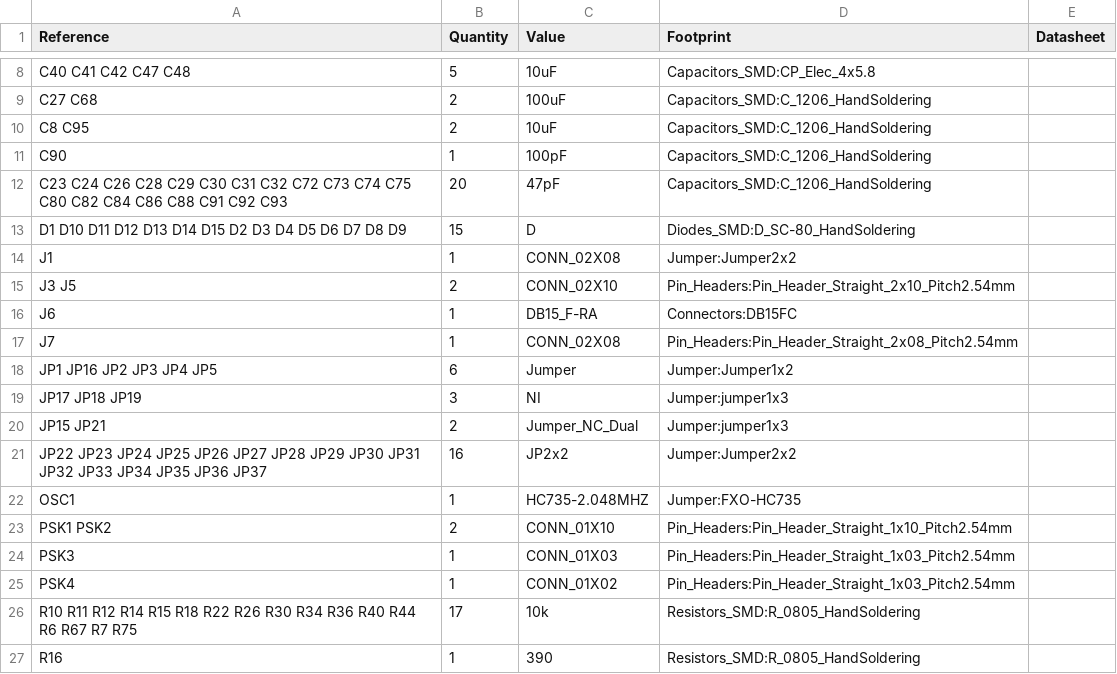
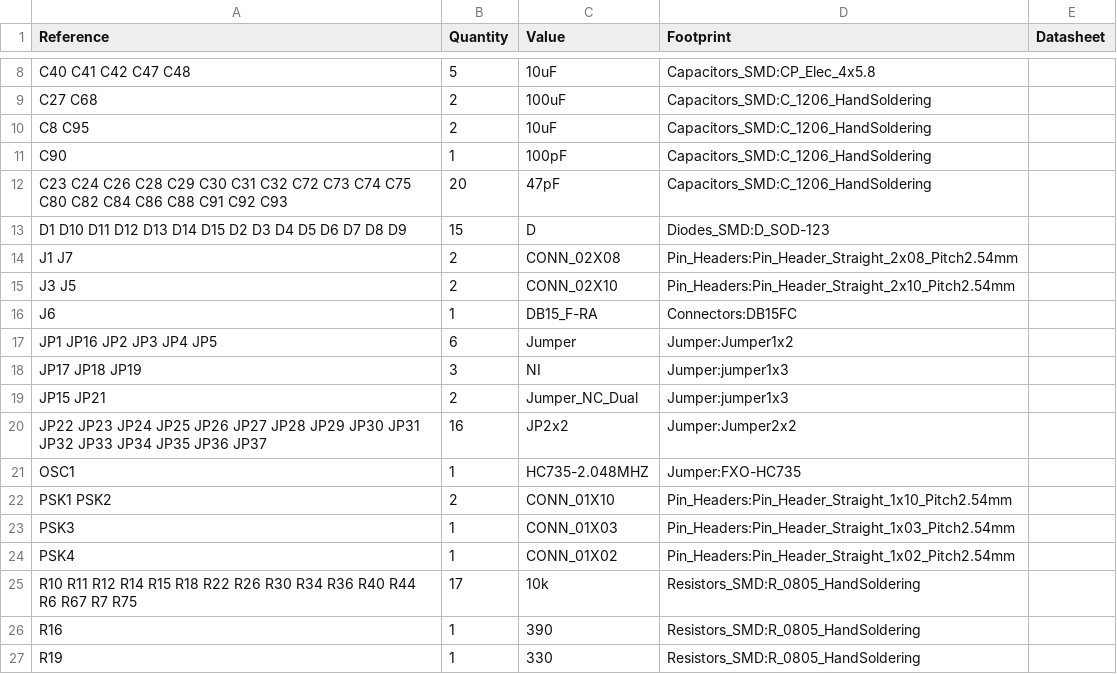
Before and after one commit to Shoo3/Seminar_Medizintechnik, a CSV file: Seminar_Med_Tech/Seminar_Med_Tech.csv, drawn as a sheet; only a part is shown, gaps mark what is left out; the shorter side is filled out with more unchanged rows.

```diff
--- a/Seminar_Med_Tech/Seminar_Med_Tech.csv
+++ b/Seminar_Med_Tech/Seminar_Med_Tech.csv
@@ -12,7 +12,6 @@ C90 ,1,100pF,Capacitors_SMD:C_1206_HandSoldering,
 C23 C24 C26 C28 C29 C30 C31 C32 C72 C73 C74 C75 C80 C82 C84 C86 C88 C91 C92 C93 ,20,47pF,Capacitors_SMD:C_1206_HandSoldering,
-D1 D10 D11 D12 D13 D14 D15 D2 D3 D4 D5 D6 D7 D8 D9 ,15,D,Diodes_SMD:D_SC-80_HandSoldering,
-J1 ,1,CONN_02X08,Jumper:Jumper2x2,
+D1 D10 D11 D12 D13 D14 D15 D2 D3 D4 D5 D6 D7 D8 D9 ,15,D,Diodes_SMD:D_SOD-123,
+J1 J7 ,2,CONN_02X08,Pin_Headers:Pin_Header_Straight_2x08_Pitch2.54mm,
 J3 J5 ,2,CONN_02X10,Pin_Headers:Pin_Header_Straight_2x10_Pitch2.54mm,
 J6 ,1,DB15_F-RA,Connectors:DB15FC,
-J7 ,1,CONN_02X08,Pin_Headers:Pin_Header_Straight_2x08_Pitch2.54mm,
 JP1 JP16 JP2 JP3 JP4 JP5 ,6,Jumper,Jumper:Jumper1x2,
@@ -24,3 +23,3 @@ PSK1 PSK2 ,2,CONN_01X10,Pin_Headers:Pin_Header_Straight_1x10_Pitch2.54mm,
 PSK3 ,1,CONN_01X03,Pin_Headers:Pin_Header_Straight_1x03_Pitch2.54mm,
-PSK4 ,1,CONN_01X02,Pin_Headers:Pin_Header_Straight_1x03_Pitch2.54mm,
+PSK4 ,1,CONN_01X02,Pin_Headers:Pin_Header_Straight_1x02_Pitch2.54mm,
 R10 R11 R12 R14 R15 R18 R22 R26 R30 R34 R36 R40 R44 R6 R67 R7 R75 ,17,10k,Resistors_SMD:R_0805_HandSoldering,
```
Also changed, not shown: 5 other files.
